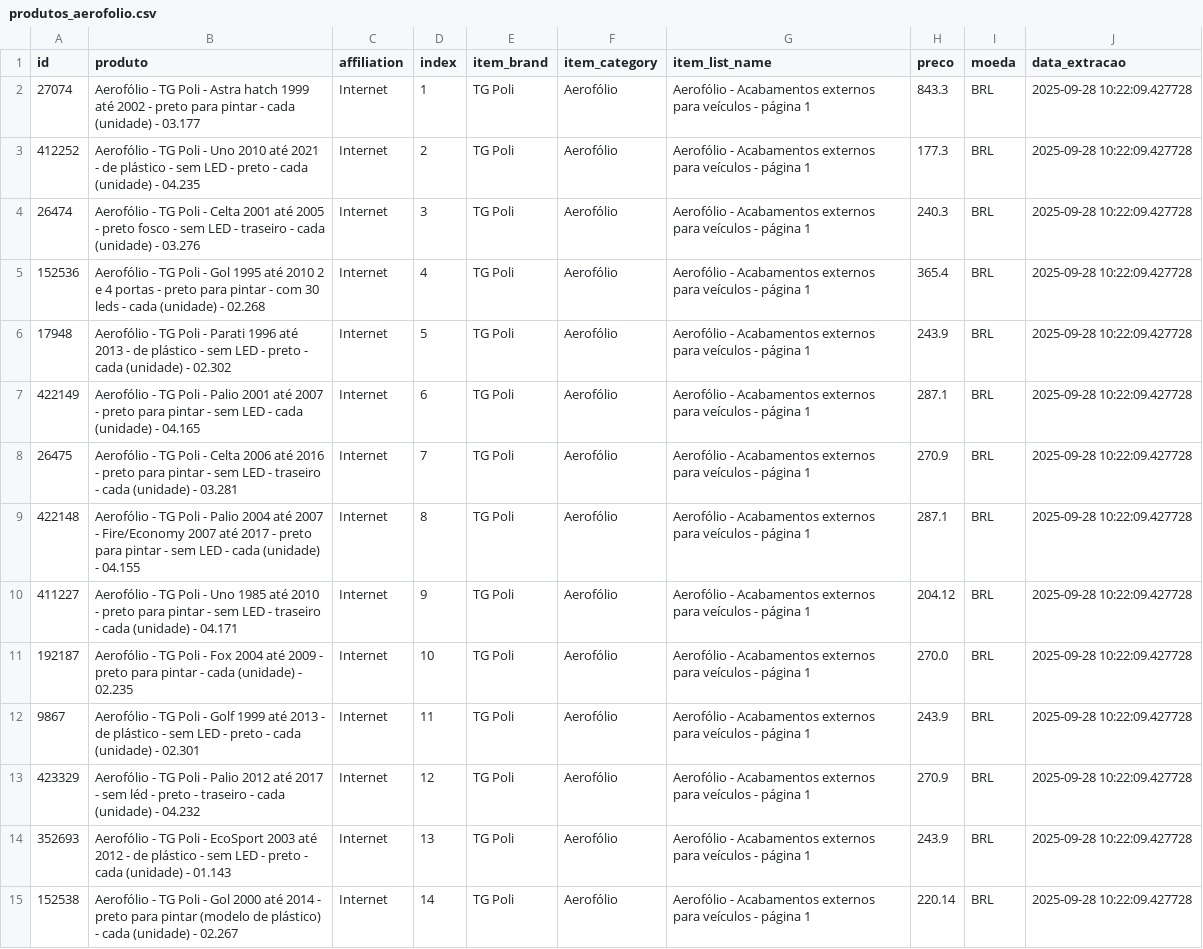
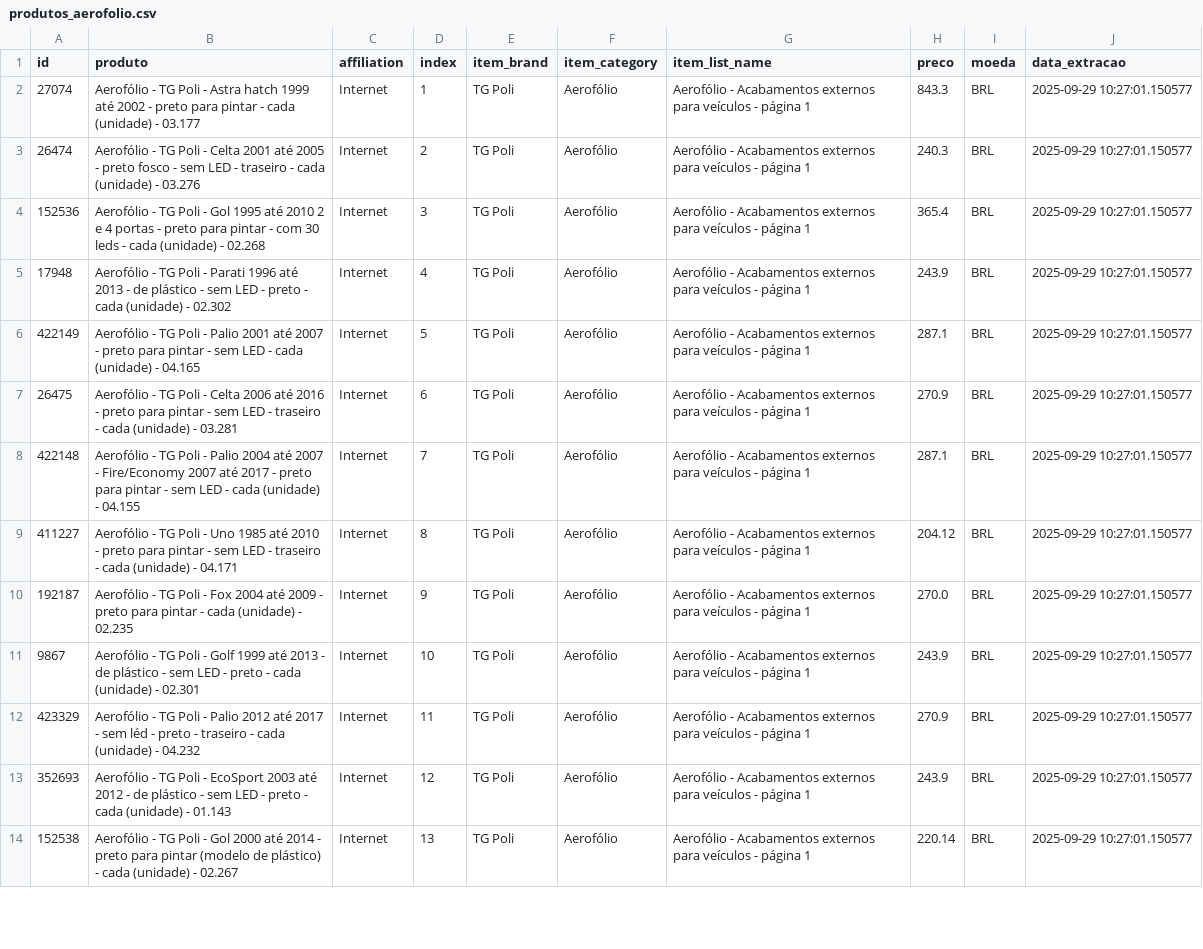
Before and after one commit to GuilhermeBerti/WebscrapingAutomatizadoAutoPecas, a CSV file: produtos_aerofolio.csv, drawn as a sheet; only a part is shown; removed rows and columns are numbered as before the commit, all else as after; the diff covers the shown part only; the diff names each change by its address in the sheet, - before the commit and + after, or states it on an @@ line.

```diff
--- a/produtos_aerofolio.csv
+++ b/produtos_aerofolio.csv
-J2 (data_extracao): 2025-09-28 10:22:09.427728
+J2 (data_extracao): 2025-09-29 10:27:01.150577
-row 3: 412252 | Aerofólio - TG Poli - Uno 2010 até 2021 - de plástico - sem LED - preto - cada (unidade) - 04.235 | Internet | 2 | TG Poli | Aerofólio | Aerofólio - Acabamentos externos para veículos - página 1 | 177.3 | BRL | 2025-09-28 10:22:09.427728
-D3 (index): 3
+D3 (index): 2
-J3:J14 (data_extracao): 2025-09-28 10:22:09.427728
+J3:J14 (data_extracao): 2025-09-29 10:27:01.150577
-D4 (index): 4
+D4 (index): 3
-D5 (index): 5
+D5 (index): 4
-D6 (index): 6
+D6 (index): 5
-D7 (index): 7
+D7 (index): 6
-D8 (index): 8
+D8 (index): 7
-D9 (index): 9
+D9 (index): 8
-D10 (index): 10
+D10 (index): 9
-D11 (index): 11
+D11 (index): 10
-D12 (index): 12
+D12 (index): 11
-D13 (index): 13
+D13 (index): 12
-D14 (index): 14
+D14 (index): 13
```
Also changed, not shown: 1 added row and 45 edited cells elsewhere in this file.
